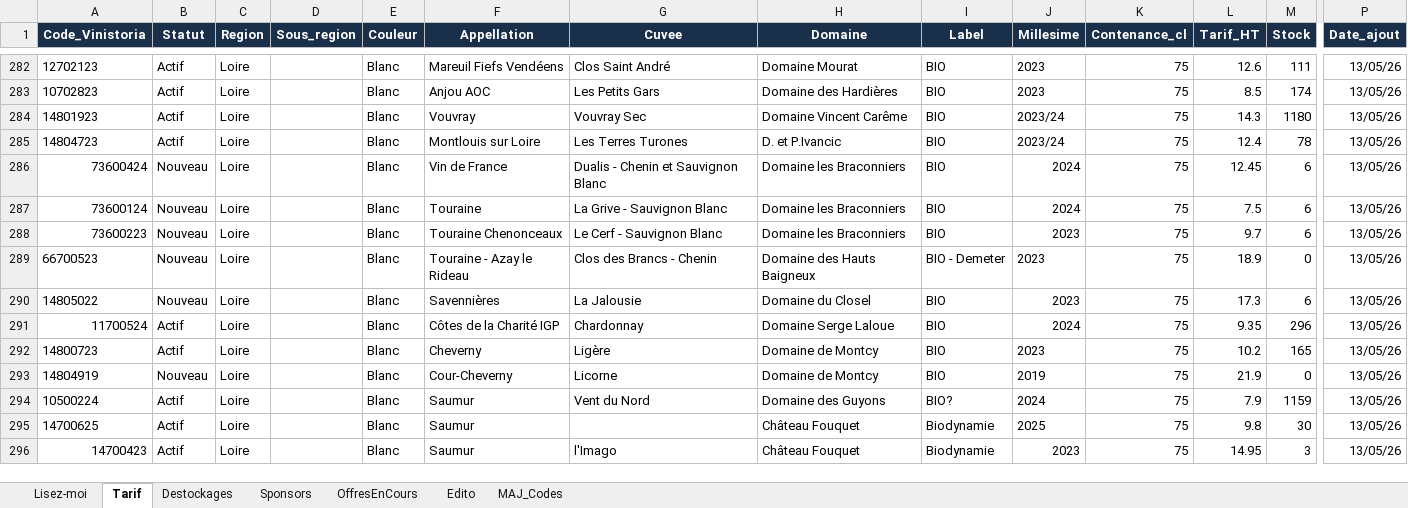
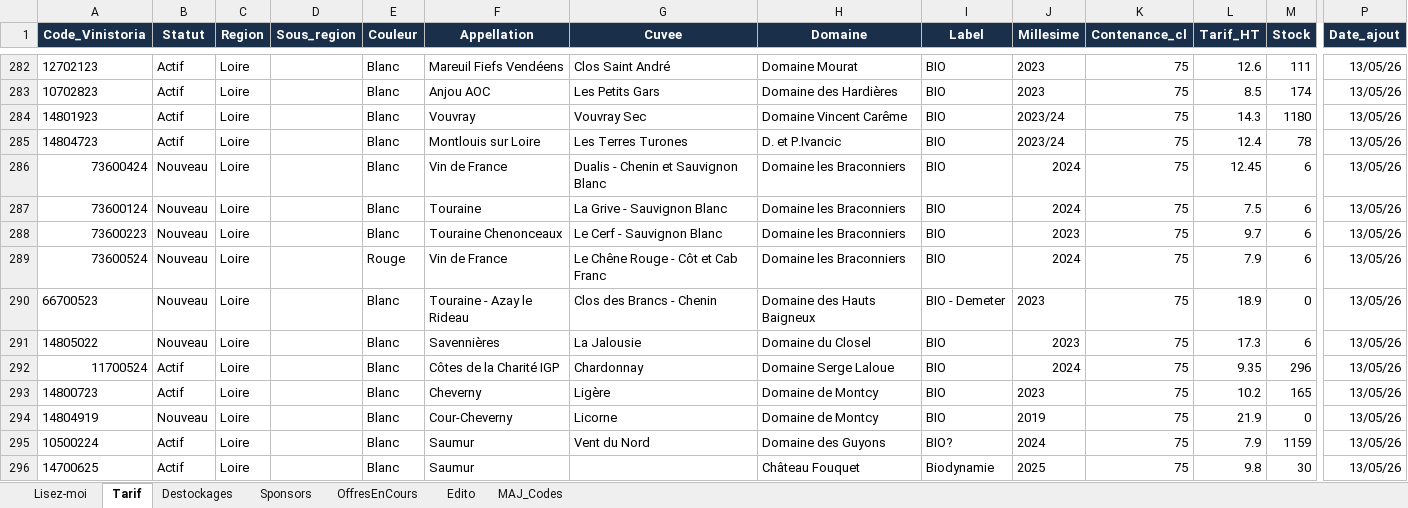
Before and after one commit to NoBullshitDrinks/vinom-tarif, an Excel workbook: data/TarifVinom_Master.xlsx, sheet Tarif, drawn as a sheet; only a part is shown, gaps mark what is left out; the shorter side is filled out with more unchanged rows; values as stored, in another font and other column widths than the file's, no borders; rows hold the shown columns only; the diff names each change by its address in the sheet, - before the commit and + after, or states it on an @@ line.

Commit message:
MAJ tarif via Power Automate

```diff
--- a/data/TarifVinom_Master.xlsx (sheet Tarif)
+++ b/data/TarifVinom_Master.xlsx (sheet Tarif)
+row 289: 73600524 | Nouveau | Loire |  | Rouge | Vin de France | Le Chêne Rouge - Côt et Cab Franc | Domaine les Braconniers | BIO | 2024 | 75 | 7.9 | 6 | 13/05/26
```
